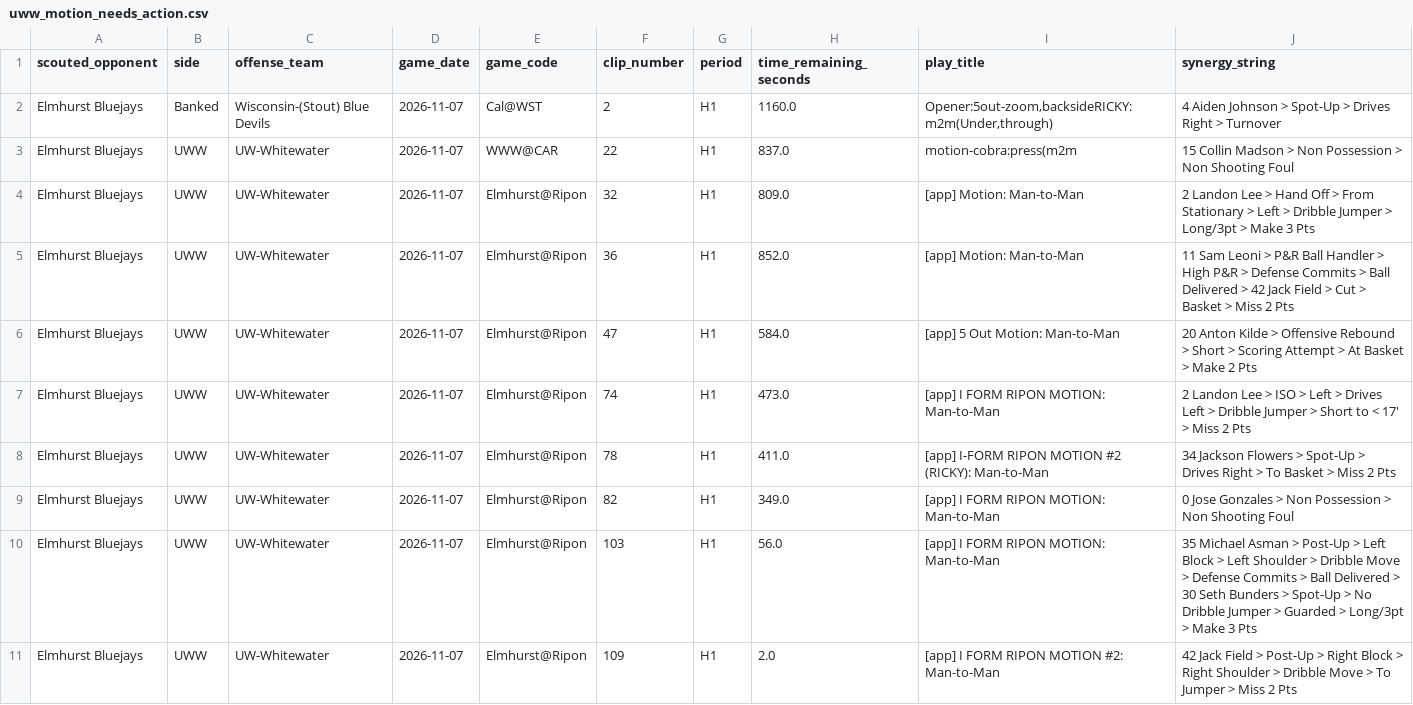
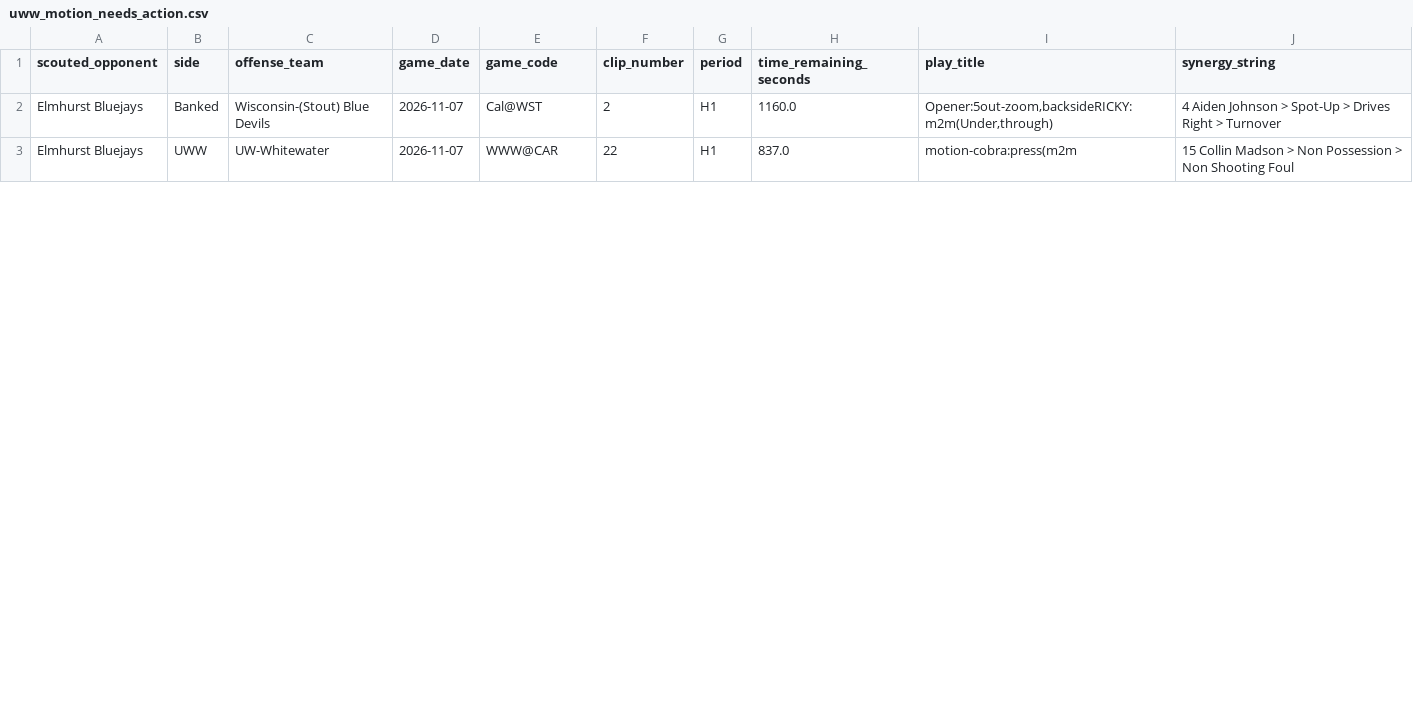
Before and after one commit to fritschcm272/uwwmensbball, a CSV file: data/uww_motion_needs_action.csv, drawn as a sheet; only a part is shown; the diff covers the shown part only.

Commit message:
models: app data (57 file(s)) -- 2026-11-18 09:56

```diff
--- a/data/uww_motion_needs_action.csv
+++ b/data/uww_motion_needs_action.csv
@@ -3,9 +3 @@ Elmhurst Bluejays,Banked,Wisconsin-(Stout) Blue Devils,2026-11-07,Cal@WST,2,H1,1
 Elmhurst Bluejays,UWW,UW-Whitewater,2026-11-07,WWW@CAR,22,H1,837.0,motion-cobra:press(m2m,15 Collin Madson > Non Possession > Non Shooting Foul
-Elmhurst Bluejays,UWW,UW-Whitewater,2026-11-07,Elmhurst@Ripon,32,H1,809.0,[app] Motion: Man-to-Man,2 Landon Lee > Hand Off > From Stationary > Left > Dribble Jumper > Long/3pt > Make 3 Pts
-Elmhurst Bluejays,UWW,UW-Whitewater,2026-11-07,Elmhurst@Ripon,36,H1,852.0,[app] Motion: Man-to-Man,11 Sam Leoni > P&R Ball Handler > High P&R > Defense Commits > Ball Delivered > 42 Jack Field > Cut > Basket > Miss 2 Pts
-Elmhurst Bluejays,UWW,UW-Whitewater,2026-11-07,Elmhurst@Ripon,47,H1,584.0,[app] 5 Out Motion: Man-to-Man,20 Anton Kilde > Offensive Rebound > Short > Scoring Attempt > At Basket > Make 2 Pts
-Elmhurst Bluejays,UWW,UW-Whitewater,2026-11-07,Elmhurst@Ripon,74,H1,473.0,[app] I FORM RIPON MOTION: Man-to-Man,2 Landon Lee > ISO > Left > Drives Left > Dribble Jumper > Short to < 17' > Miss 2 Pts
-Elmhurst Bluejays,UWW,UW-Whitewater,2026-11-07,Elmhurst@Ripon,78,H1,411.0,[app] I-FORM RIPON MOTION #2 (RICKY): Man-to-Man,34 Jackson Flowers > Spot-Up > Drives Right > To Basket > Miss 2 Pts
-Elmhurst Bluejays,UWW,UW-Whitewater,2026-11-07,Elmhurst@Ripon,82,H1,349.0,[app] I FORM RIPON MOTION: Man-to-Man,0 Jose Gonzales > Non Possession > Non Shooting Foul
-Elmhurst Bluejays,UWW,UW-Whitewater,2026-11-07,Elmhurst@Ripon,103,H1,56.0,[app] I FORM RIPON MOTION: Man-to-Man,35 Michael Asman > Post-Up > Left Block > Left Shoulder > Dribble Move > Defense Commits > Ball Delivered > 30 Seth Bunders > Spot-Up > No Dribble Jumper > Guarded > Long/3pt > Make 3 Pts
-Elmhurst Bluejays,UWW,UW-Whitewater,2026-11-07,Elmhurst@Ripon,109,H1,2.0,[app] I FORM RIPON MOTION #2: Man-to-Man,42 Jack Field > Post-Up > Right Block > Right Shoulder > Dribble Move > To Jumper > Miss 2 Pts
```
Also changed, not shown: 7 removed rows and 2 edited cells elsewhere in this file, data/uww_court_diagrams.csv, data/uww_pass_counts.csv, 54 other files.
